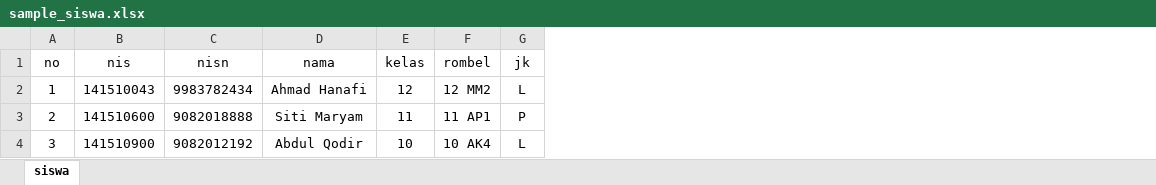
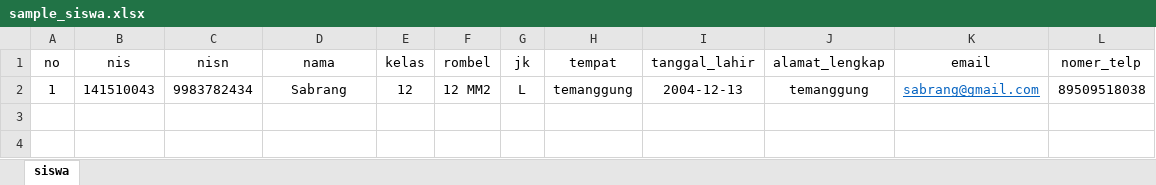
Before and after one commit to ilzamafif/siakad, an Excel workbook: files/sample_siswa.xlsx, sheet siswa, drawn as a sheet; values as stored, in another font and other column widths than the file's, no borders; removed rows and columns are numbered as before the commit, all else as after; the diff names each change by its address in the sheet, - before the commit and + after, or states it on an @@ line.

Commit message:
import expost siswa "waka"

```diff
--- a/files/sample_siswa.xlsx (sheet siswa)
+++ b/files/sample_siswa.xlsx (sheet siswa)
+column H (tempat), row 2: temanggung
+column I (tanggal_lahir), row 2: 2004-12-13
+column J (alamat_lengkap), row 2: temanggung
+column K (email), row 2: sabrang@gmail.com
+column L (nomer_telp), row 2: 89509518038
-D2 (nama): Ahmad Hanafi
+D2 (nama): Sabrang
-row 3: 2 | 141510600 | 9082018888 | Siti Maryam | 11 | 11 AP1 | P
-row 4: 3 | 141510900 | 9082012192 | Abdul Qodir | 10 | 10 AK4 | L
```
Also changed, not shown: 4 other files.
